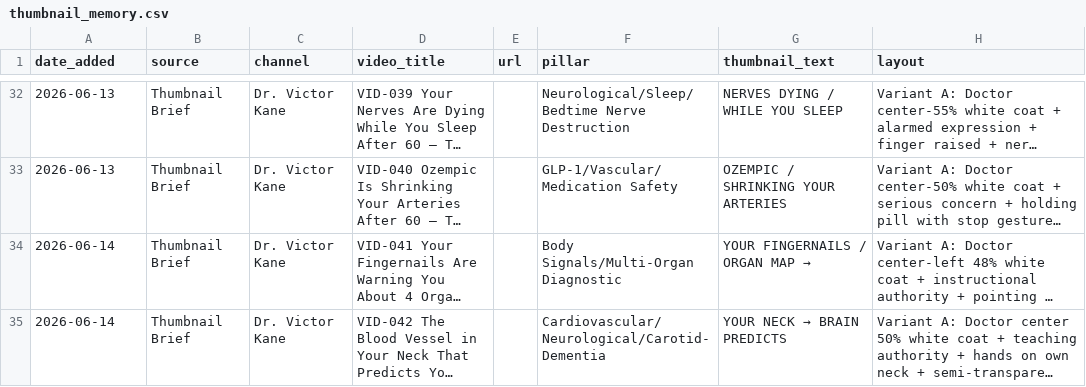
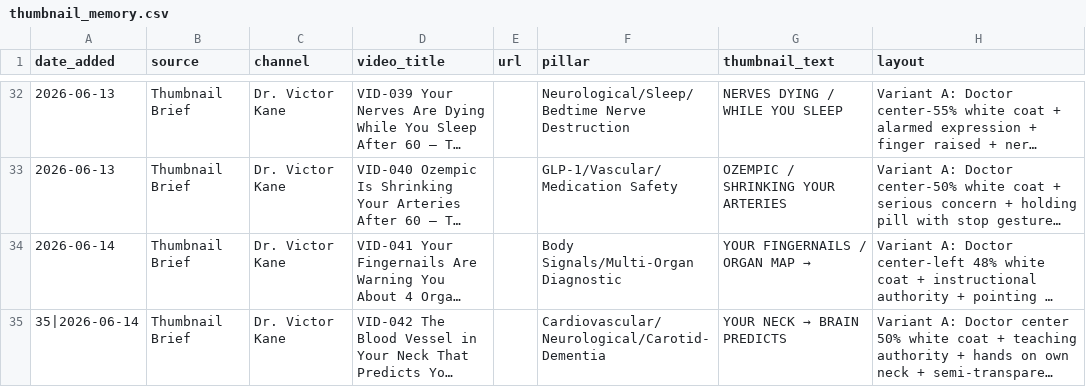
Before and after one commit to tanishkrai07/hermes-youtube-growth-os, a CSV file: memory/thumbnail_memory.csv, drawn as a sheet; only a part is shown, gaps mark what is left out; long unchanged cells end in …; the diff covers the shown part only; the diff names each change by its address in the sheet, - before the commit and + after, or states it on an @@ line.

```diff
--- a/memory/thumbnail_memory.csv
+++ b/memory/thumbnail_memory.csv
-A35 (date_added): 2026-06-14
+A35 (date_added): 35|2026-06-14
```
Also changed, not shown: 3 added rows elsewhere in this file, memory/competitor_watchlist.csv, memory/title_patterns.csv, 14 other files.
